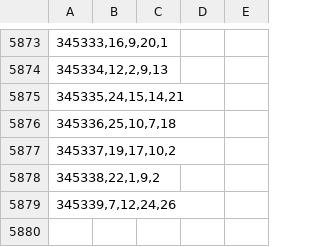
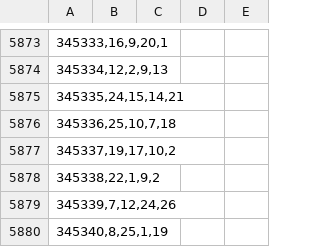
Before and after one commit to Beduin82/Lolka, a CSV file: data.csv, drawn as a sheet; only a part is shown, gaps mark what is left out.

Commit message:
add 345340

```diff
--- a/data.csv
+++ b/data.csv
@@ -5879 +5879,2 @@
 345339,7,12,24,26
+345340,8,25,1,19
```
